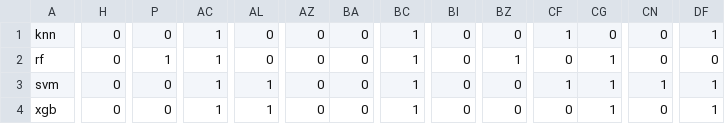
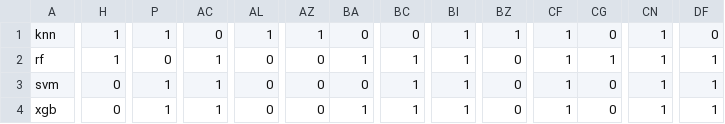
Before and after one commit to RenanCatini/cbc_covid19, a CSV file: results/predicoes.csv, drawn as a sheet; only a part is shown, gaps mark what is left out; the diff covers the shown part only; the diff names each change by its address in the sheet, - before the commit and + after, or states it on an @@ line.

```diff
--- a/results/predicoes.csv
+++ b/results/predicoes.csv
-H1:H2: 0
+H1:H2: 1
-P1: 0
+P1: 1
-AC1: 1
+AC1: 0
-AL1: 0
+AL1: 1
-AZ1: 0
+AZ1: 1
-BC1: 1
+BC1: 0
-BI1:BI4: 0
+BI1:BI4: 1
-BZ1: 0
+BZ1: 1
-CN1:CN2: 0
+CN1:CN2: 1
-DF1: 1
+DF1: 0
-P2: 1
+P2: 0
-BA2: 0
+BA2: 1
-BZ2: 1
+BZ2: 0
-CF2: 0
+CF2: 1
-DF2: 0
+DF2: 1
-P3:P4: 0
+P3:P4: 1
-AL3:AL4: 1
+AL3:AL4: 0
-CG3:CG4: 1
+CG3:CG4: 0
-BA4: 0
+BA4: 1
-CF4: 0
+CF4: 1
-CN4: 0
+CN4: 1
```
Also changed, not shown: 12 edited cells elsewhere in this file, database/processed/CBCovid19_Tratado.csv, database/processed/splitted/X_test.csv, 9 other files.
